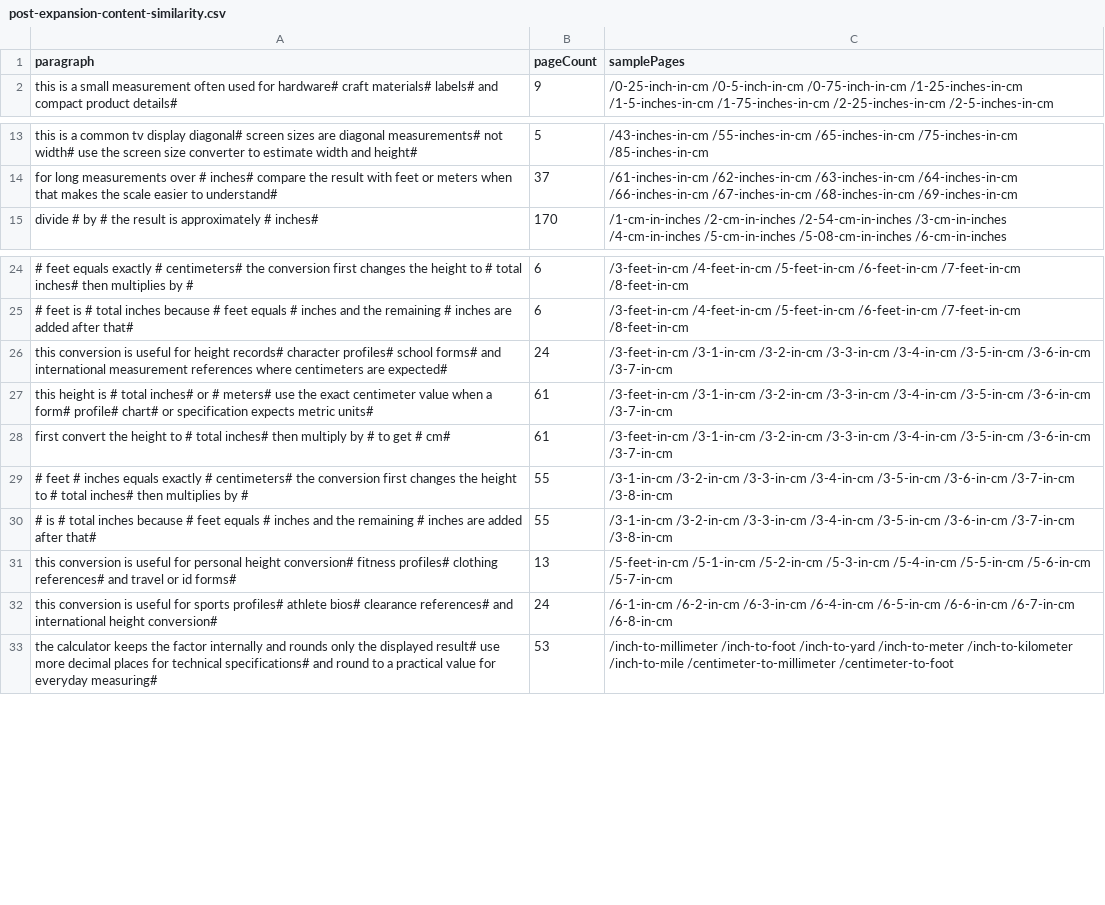
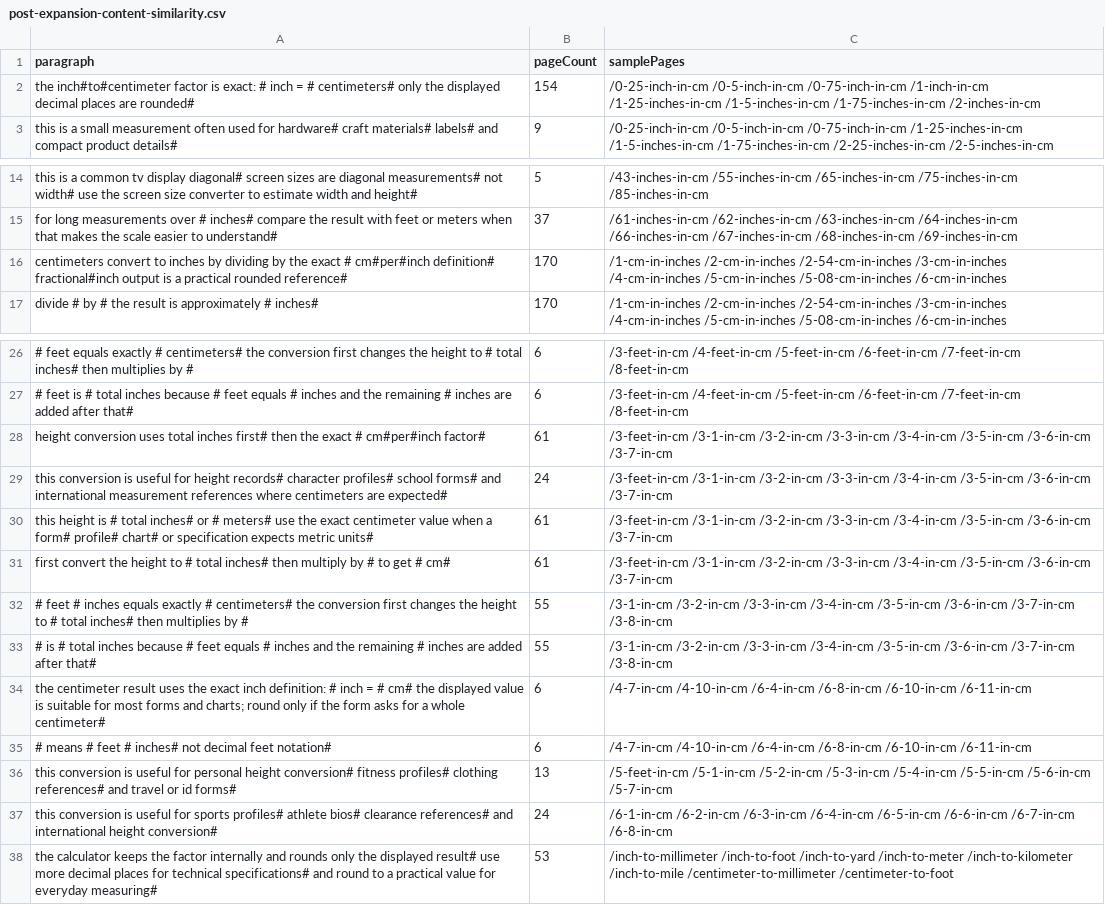
Before and after one commit to heatsing/Inchiscm, a CSV file: reports/post-expansion-content-similarity.csv, drawn as a sheet; only a part is shown, gaps mark what is left out.

```diff
--- a/reports/post-expansion-content-similarity.csv
+++ b/reports/post-expansion-content-similarity.csv
@@ -1,2 +1,3 @@
 paragraph,pageCount,samplePages
+"the inch#to#centimeter factor is exact: # inch = # centimeters# only the displayed decimal places are rounded#",154,"/0-25-inch-in-cm /0-5-inch-in-cm /0-75-inch-in-cm /1-inch-in-cm /1-25-inches-in-cm /1-5-inches-in-cm /1-75-inches-in-cm /2-inches-in-cm"
 "this is a small measurement often used for hardware# craft materials# labels# and compact product details#",9,"/0-25-inch-in-cm /0-5-inch-in-cm /0-75-inch-in-cm /1-25-inches-in-cm /1-5-inches-in-cm /1-75-inches-in-cm /2-25-inches-in-cm /2-5-inches-in-cm"
@@ -14,2 +15,3 @@ paragraph,pageCount,samplePages
 "for long measurements over # inches# compare the result with feet or meters when that makes the scale easier to understand#",37,"/61-inches-in-cm /62-inches-in-cm /63-inches-in-cm /64-inches-in-cm /66-inches-in-cm /67-inches-in-cm /68-inches-in-cm /69-inches-in-cm"
+"centimeters convert to inches by dividing by the exact # cm#per#inch definition# fractional#inch output is a practical rounded reference#",170,"/1-cm-in-inches /2-cm-in-inches /2-54-cm-in-inches /3-cm-in-inches /4-cm-in-inches /5-cm-in-inches /5-08-cm-in-inches /6-cm-in-inches"
 "divide # by # the result is approximately # inches#",170,"/1-cm-in-inches /2-cm-in-inches /2-54-cm-in-inches /3-cm-in-inches /4-cm-in-inches /5-cm-in-inches /5-08-cm-in-inches /6-cm-in-inches"
@@ -25,2 +27,3 @@ paragraph,pageCount,samplePages
 "# feet is # total inches because # feet equals # inches and the remaining # inches are added after that#",6,"/3-feet-in-cm /4-feet-in-cm /5-feet-in-cm /6-feet-in-cm /7-feet-in-cm /8-feet-in-cm"
+"height conversion uses total inches first# then the exact # cm#per#inch factor#",61,"/3-feet-in-cm /3-1-in-cm /3-2-in-cm /3-3-in-cm /3-4-in-cm /3-5-in-cm /3-6-in-cm /3-7-in-cm"
 "this conversion is useful for height records# character profiles# school forms# and international measurement references where centimeters are expected#",24,"/3-feet-in-cm /3-1-in-cm /3-2-in-cm /3-3-in-cm /3-4-in-cm /3-5-in-cm /3-6-in-cm /3-7-in-cm"
@@ -30,2 +33,4 @@ paragraph,pageCount,samplePages
 "# is # total inches because # feet equals # inches and the remaining # inches are added after that#",55,"/3-1-in-cm /3-2-in-cm /3-3-in-cm /3-4-in-cm /3-5-in-cm /3-6-in-cm /3-7-in-cm /3-8-in-cm"
+"the centimeter result uses the exact inch definition: # inch = # cm# the displayed value is suitable for most forms and charts; round only if the form asks for a whole centimeter#",6,"/4-7-in-cm /4-10-in-cm /6-4-in-cm /6-8-in-cm /6-10-in-cm /6-11-in-cm"
+"# means # feet # inches# not decimal feet notation#",6,"/4-7-in-cm /4-10-in-cm /6-4-in-cm /6-8-in-cm /6-10-in-cm /6-11-in-cm"
 "this conversion is useful for personal height conversion# fitness profiles# clothing references# and travel or id forms#",13,"/5-feet-in-cm /5-1-in-cm /5-2-in-cm /5-3-in-cm /5-4-in-cm /5-5-in-cm /5-6-in-cm /5-7-in-cm"
```
Also changed, not shown: SEO-PAGE-INVENTORY-1000.csv, 22 other files.
